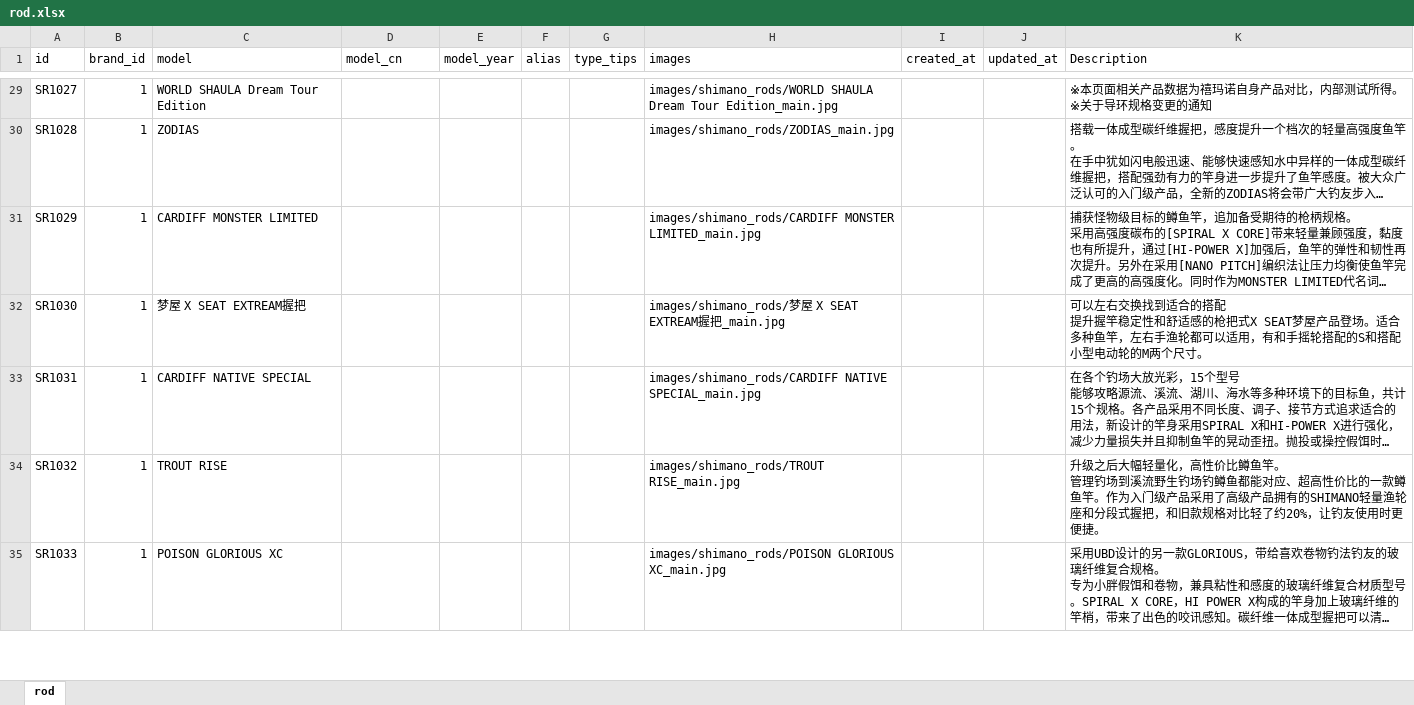
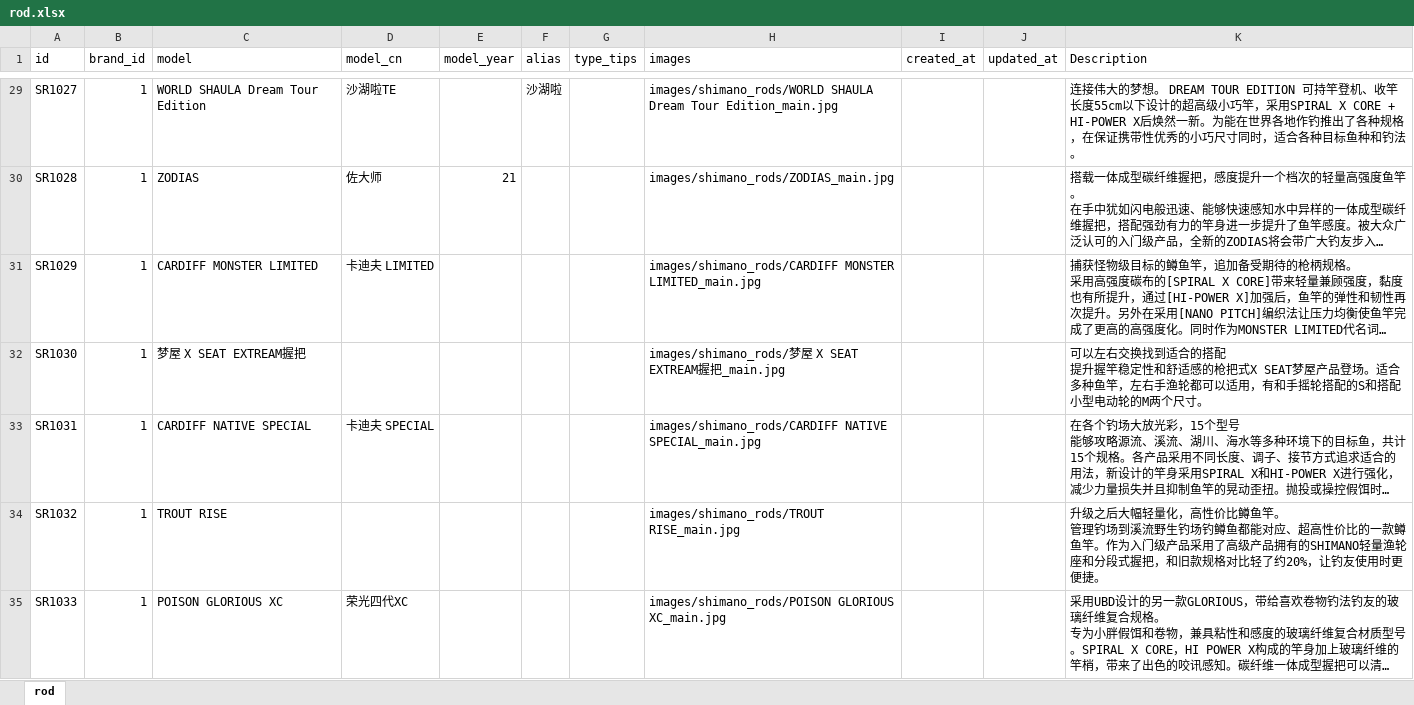
Before and after one commit to Dmaozhua/GearSage, an Excel workbook: GearSage-client/rate/excel/rod.xlsx, sheet rod, drawn as a sheet; only a part is shown, gaps mark what is left out; long unchanged cells end in …; values as stored, in another font and other column widths than the file's, no borders; the diff covers the shown part only; the diff names each change by its address in the sheet, - before the commit and + after, or states it on an @@ line.

```diff
--- a/GearSage-client/rate/excel/rod.xlsx (sheet rod)
+++ b/GearSage-client/rate/excel/rod.xlsx (sheet rod)
-D29 (model_cn): (empty)
+D29 (model_cn): 沙湖啦TE
-F29 (alias): (empty)
+F29 (alias): 沙湖啦
-K29 (Description): ※本页面相关产品数据为禧玛诺自身产品对比，内部测试所得。※关于导环规格变更的通知
+K29 (Description): 连接伟大的梦想。 DREAM TOUR EDITION 可持竿登机、收竿长度55cm以下设计的超高级小巧竿，采用SPIRAL X CORE + HI-POWER X后焕然一新。为能在世界各地作钓推出了各种规格，在保证携带性优秀的小巧尺寸同时，适合各种目标鱼种和钓法。
-D30 (model_cn): (empty)
+D30 (model_cn): 佐大师
-E30 (model_year): (empty)
+E30 (model_year): 21
-D31 (model_cn): (empty)
+D31 (model_cn): 卡迪夫 LIMITED
-D33 (model_cn): (empty)
+D33 (model_cn): 卡迪夫 SPECIAL
-D35 (model_cn): (empty)
+D35 (model_cn): 荣光四代XC
```
Also changed, not shown: 73 edited cells elsewhere in this sheet, 2 other files.
